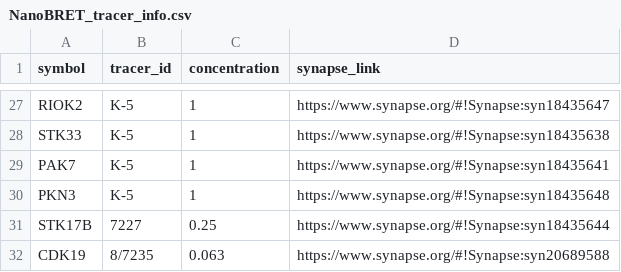
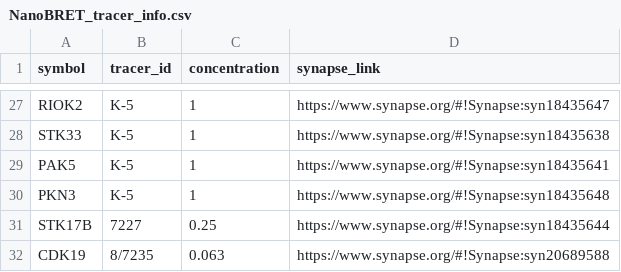
Before and after one commit to IDG-Kinase/kinase_resource_parsing, a CSV file: NanoBRET/NanoBRET_tracer_info.csv, drawn as a sheet; only a part is shown, gaps mark what is left out.

Commit message:
updating NanoBRET/Compound table

```diff
--- a/NanoBRET/NanoBRET_tracer_info.csv
+++ b/NanoBRET/NanoBRET_tracer_info.csv
@@ -28,3 +28,3 @@ RIOK2,K-5,1,https://www.synapse.org/#!Synapse:syn18435647
 STK33,K-5,1,https://www.synapse.org/#!Synapse:syn18435638
-PAK7,K-5,1,https://www.synapse.org/#!Synapse:syn18435641
+PAK5,K-5,1,https://www.synapse.org/#!Synapse:syn18435641
 PKN3,K-5,1,https://www.synapse.org/#!Synapse:syn18435648
```
Also changed, not shown: 4 other files.
